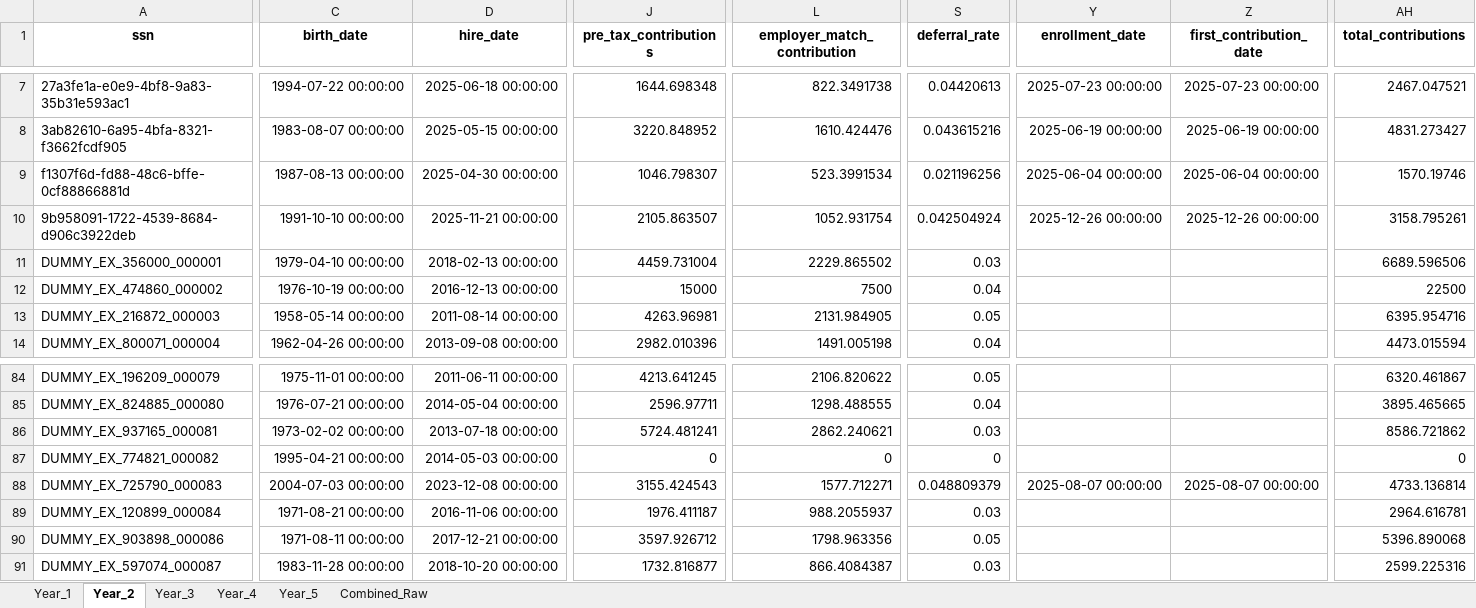
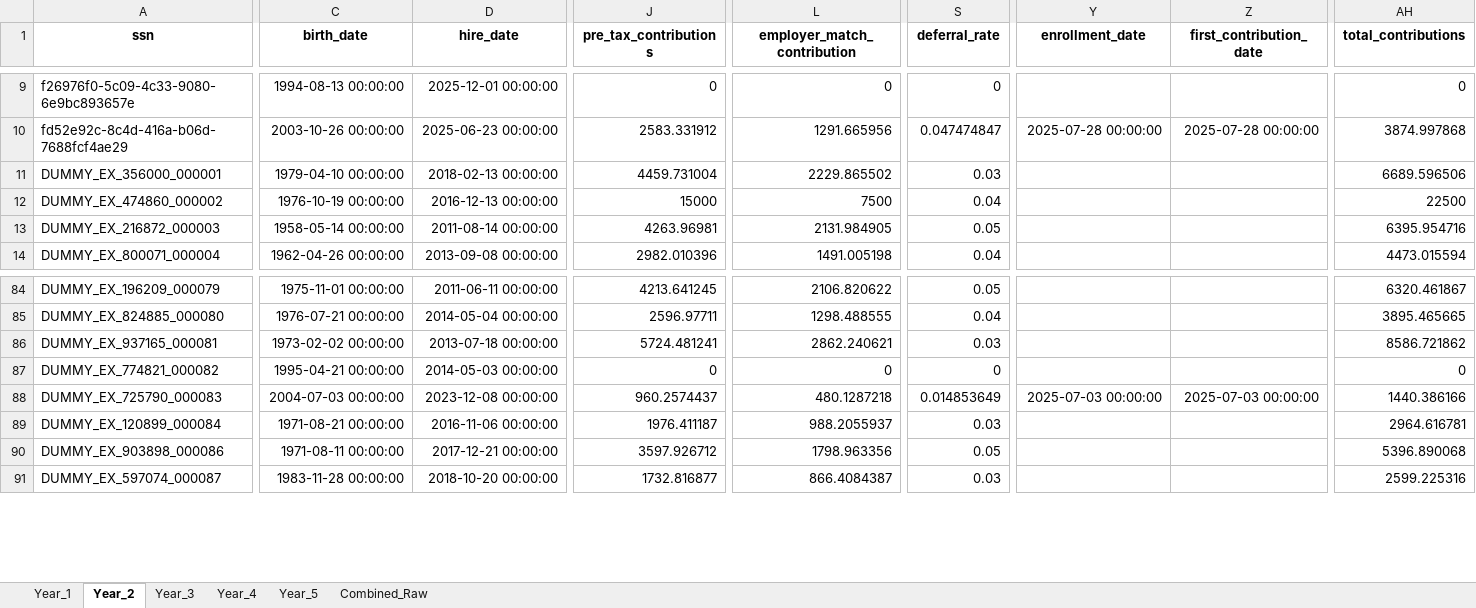
Before and after one commit to crzyc98/cost-model, an Excel workbook: projection_results_Baseline_raw.xlsx, sheet Year_2, drawn as a sheet; only a part is shown, gaps mark what is left out; values as stored, in another font and other column widths than the file's, no borders; removed rows and columns are numbered as before the commit, all else as after; rows hold the shown columns only; the diff covers the shown part only; the diff names each change by its address in the sheet, - before the commit and + after, or states it on an @@ line.

```diff
--- a/projection_results_Baseline_raw.xlsx (sheet Year_2)
+++ b/projection_results_Baseline_raw.xlsx (sheet Year_2)
-A9 (ssn): 27a3fe1a-e0e9-4bf8-9a83-35b31e593ac1
+A9 (ssn): f26976f0-5c09-4c33-9080-6e9bc893657e
-C9 (birth_date): 1994-07-22 00:00:00
+C9 (birth_date): 1994-08-13 00:00:00
-D9 (hire_date): 2025-06-18 00:00:00
+D9 (hire_date): 2025-12-01 00:00:00
-J9 (pre_tax_contributions): 1644.698348
+J9 (pre_tax_contributions): 0
-L9 (employer_match_contribution): 822.3491738
+L9 (employer_match_contribution): 0
-S9 (deferral_rate): 0.04420613
+S9 (deferral_rate): 0
-Y9 (enrollment_date): 2025-07-23 00:00:00
+Y9 (enrollment_date): (empty)
-Z9 (first_contribution_date): 2025-07-23 00:00:00
+Z9 (first_contribution_date): (empty)
-AH9 (total_contributions): 2467.047521
+AH9 (total_contributions): 0
-row 8: 3ab82610-6a95-4bfa-8321-f3662fcdf905 | 1983-08-07 00:00:00 | 2025-05-15 00:00:00 | 3220.848952 | 1610.424476 | 0.043615216 | 2025-06-19 00:00:00 | 2025-06-19 00:00:00 | 4831.273427
-A10 (ssn): f1307f6d-fd88-48c6-bffe-0cf88866881d
+A10 (ssn): fd52e92c-8c4d-416a-b06d-7688fcf4ae29
-C10 (birth_date): 1987-08-13 00:00:00
+C10 (birth_date): 2003-10-26 00:00:00
-D10 (hire_date): 2025-04-30 00:00:00
+D10 (hire_date): 2025-06-23 00:00:00
-J10 (pre_tax_contributions): 1046.798307
+J10 (pre_tax_contributions): 2583.331912
-L10 (employer_match_contribution): 523.3991534
+L10 (employer_match_contribution): 1291.665956
-S10 (deferral_rate): 0.021196256
+S10 (deferral_rate): 0.047474847
-Y10 (enrollment_date): 2025-06-04 00:00:00
+Y10 (enrollment_date): 2025-07-28 00:00:00
-Z10 (first_contribution_date): 2025-06-04 00:00:00
+Z10 (first_contribution_date): 2025-07-28 00:00:00
-AH10 (total_contributions): 1570.19746
+AH10 (total_contributions): 3874.997868
-row 10: 9b958091-1722-4539-8684-d906c3922deb | 1991-10-10 00:00:00 | 2025-11-21 00:00:00 | 2105.863507 | 1052.931754 | 0.042504924 | 2025-12-26 00:00:00 | 2025-12-26 00:00:00 | 3158.795261
-J88 (pre_tax_contributions): 3155.424543
+J88 (pre_tax_contributions): 960.2574437
-L88 (employer_match_contribution): 1577.712271
+L88 (employer_match_contribution): 480.1287218
-S88 (deferral_rate): 0.048809379
+S88 (deferral_rate): 0.014853649
-Y88 (enrollment_date): 2025-08-07 00:00:00
+Y88 (enrollment_date): 2025-07-03 00:00:00
-Z88 (first_contribution_date): 2025-08-07 00:00:00
+Z88 (first_contribution_date): 2025-07-03 00:00:00
-AH88 (total_contributions): 4733.136814
+AH88 (total_contributions): 1440.386166
```
Also changed, not shown: 7 added rows, 5 removed rows and 192 edited cells elsewhere in this sheet, sheet Combined_Raw, sheet Year_5, sheet Year_4, sheet Year_3, sheet Year_1, projection_results_AIP_All_Eligible.xlsx, projection_results_AIP_All_Eligible_raw.xlsx, 6 other files.
